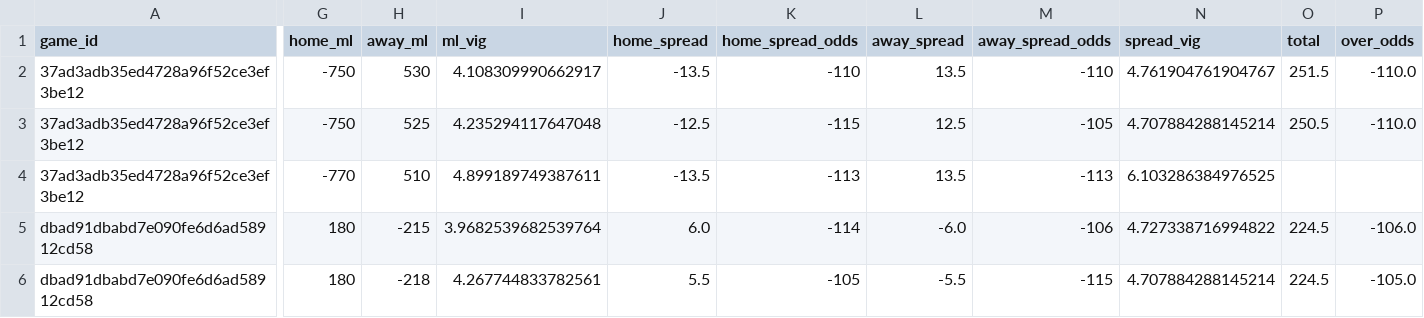
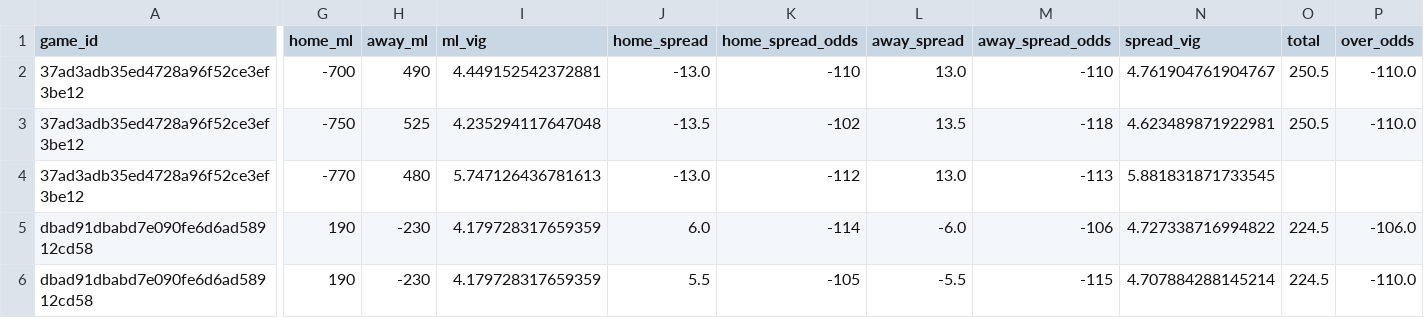
Before and after one commit to missionfromdog/bball-prediction, a CSV file: data/betting/live_odds_bookmakers_comparison.csv, drawn as a sheet; only a part is shown, gaps mark what is left out; the diff covers the shown part only; the diff names each change by its address in the sheet, - before the commit and + after, or states it on an @@ line.

```diff
--- a/data/betting/live_odds_bookmakers_comparison.csv
+++ b/data/betting/live_odds_bookmakers_comparison.csv
-G2 (home_ml): -750
+G2 (home_ml): -700
-H2 (away_ml): 530
+H2 (away_ml): 490
-I2 (ml_vig): 4.108309990662917
+I2 (ml_vig): 4.449152542372881
-J2 (home_spread): -13.5
+J2 (home_spread): -13.0
-L2 (away_spread): 13.5
+L2 (away_spread): 13.0
-O2 (total): 251.5
+O2 (total): 250.5
-J3 (home_spread): -12.5
+J3 (home_spread): -13.5
-K3 (home_spread_odds): -115
+K3 (home_spread_odds): -102
-L3 (away_spread): 12.5
+L3 (away_spread): 13.5
-M3 (away_spread_odds): -105
+M3 (away_spread_odds): -118
-N3 (spread_vig): 4.707884288145214
+N3 (spread_vig): 4.623489871922981
-H4 (away_ml): 510
+H4 (away_ml): 480
-I4 (ml_vig): 4.899189749387611
+I4 (ml_vig): 5.747126436781613
-J4 (home_spread): -13.5
+J4 (home_spread): -13.0
-K4 (home_spread_odds): -113
+K4 (home_spread_odds): -112
-L4 (away_spread): 13.5
+L4 (away_spread): 13.0
-N4 (spread_vig): 6.103286384976525
+N4 (spread_vig): 5.881831871733545
-G5:G6 (home_ml): 180
+G5:G6 (home_ml): 190
-H5 (away_ml): -215
+H5 (away_ml): -230
-I5 (ml_vig): 3.9682539682539764
+I5 (ml_vig): 4.179728317659359
-H6 (away_ml): -218
+H6 (away_ml): -230
-I6 (ml_vig): 4.267744833782561
+I6 (ml_vig): 4.179728317659359
-P6 (over_odds): -105.0
+P6 (over_odds): -110.0
```
Also changed, not shown: 52 edited cells elsewhere in this file, data/betting/live_odds_latest.csv, data/betting/live_odds_vegas_format.csv.
